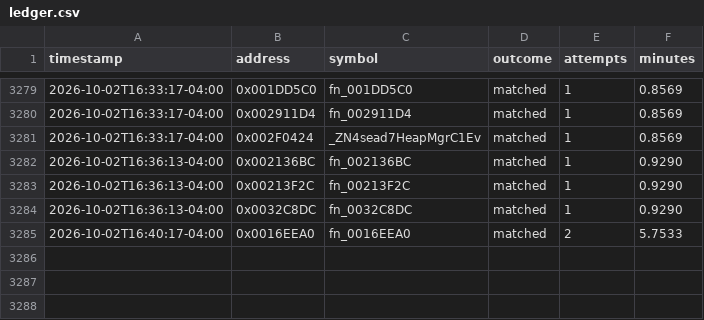
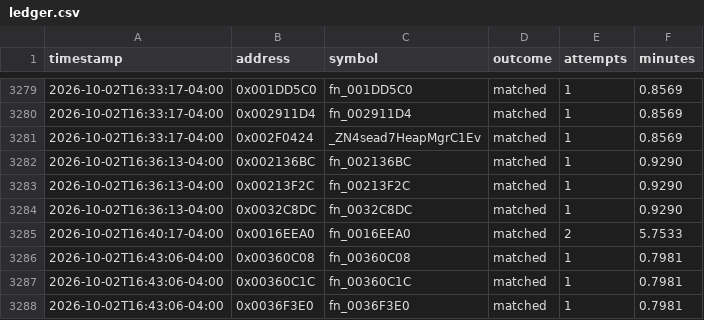
Before and after one commit to exgota/super-mario-3d-land-browser, a CSV file: project/ledger.csv, drawn as a sheet; only a part is shown, gaps mark what is left out.

```diff
--- a/project/ledger.csv
+++ b/project/ledger.csv
@@ -3285 +3285,4 @@ timestamp,address,symbol,outcome,attempts,minutes
 2026-10-02T16:40:17-04:00,0x0016EEA0,fn_0016EEA0,matched,2,5.7533
+2026-10-02T16:43:06-04:00,0x00360C08,fn_00360C08,matched,1,0.7981
+2026-10-02T16:43:06-04:00,0x00360C1C,fn_00360C1C,matched,1,0.7981
+2026-10-02T16:43:06-04:00,0x0036F3E0,fn_0036F3E0,matched,1,0.7981
```
Also changed, not shown: 2 other files.
